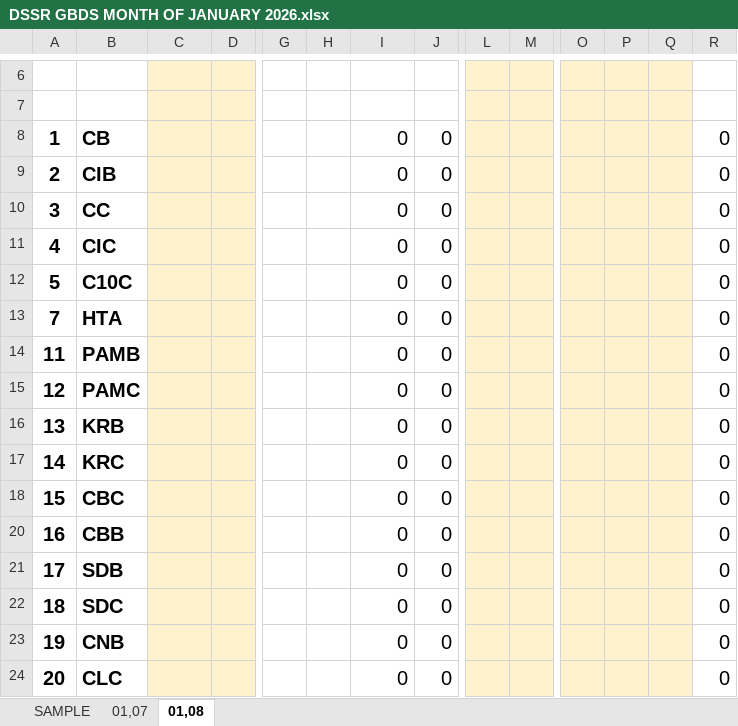
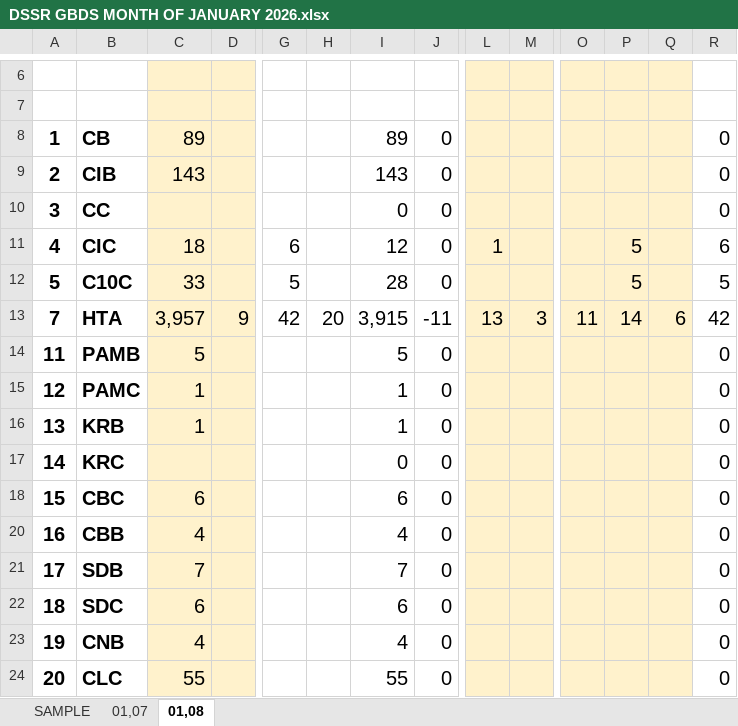
Before and after one commit to fliqlo/GBDS, an Excel workbook: GBDS JANUARY FILES 2026/DSSR GBDS MONTH OF JANUARY 2026.xlsx, sheet 01,08, drawn as a sheet; only a part is shown, gaps mark what is left out; values as stored, in another font and other column widths than the file's, no borders; removed rows and columns are numbered as before the commit, all else as after; rows hold the shown columns only; the diff covers the shown part only; the diff names each change by its address in the sheet, - before the commit and + after, or states it on an @@ line.

```diff
--- a/GBDS JANUARY FILES 2026/DSSR GBDS MONTH OF JANUARY 2026.xlsx (sheet 01,08)
+++ b/GBDS JANUARY FILES 2026/DSSR GBDS MONTH OF JANUARY 2026.xlsx (sheet 01,08)
-C8: (empty)
+C8: 89
-I8: 0
+I8: 89
-C9: (empty)
+C9: 143
-I9: 0
+I9: 143
-C11: (empty)
+C11: 18
-G11: (empty)
+G11: 6
-I11: 0
+I11: 12
-L11: (empty)
+L11: 1
-P11:P12: (empty)
+P11:P12: 5
-R11: 0
+R11: 6
-C12: (empty)
+C12: 33
-G12: (empty)
+G12: 5
-I12: 0
+I12: 28
-R12: 0
+R12: 5
-row 13: 7 | HTA |  |  |  |  | 0 | 0 |  |  |  |  |  | 0
+row 13: 7 | HTA | 3,957 | 9 | 42 | 20 | 3,915 | -11 | 13 | 3 | 11 | 14 | 6 | 42
-C14: (empty)
+C14: 5
-I14: 0
+I14: 5
-C15:C16: (empty)
+C15:C16: 1
-I15:I16: 0
+I15:I16: 1
-C18: (empty)
+C18: 6
-I18: 0
+I18: 6
-C20: (empty)
+C20: 4
-I20: 0
+I20: 4
-C21: (empty)
+C21: 7
-I21: 0
+I21: 7
-C22: (empty)
+C22: 6
-I22: 0
+I22: 6
-C23: (empty)
+C23: 4
-I23: 0
+I23: 4
-C24: (empty)
+C24: 55
-I24: 0
+I24: 55
```
Also changed, not shown: 5 added rows, 5 removed rows and 52 edited cells elsewhere in this sheet, GBDS JANUARY FILES 2026/INVENTORY COUNT SHEET 2026.xlsx, GBDS JANUARY FILES 2026/PURCHASES - JANUARY 2026.xlsx, 1 other file.
